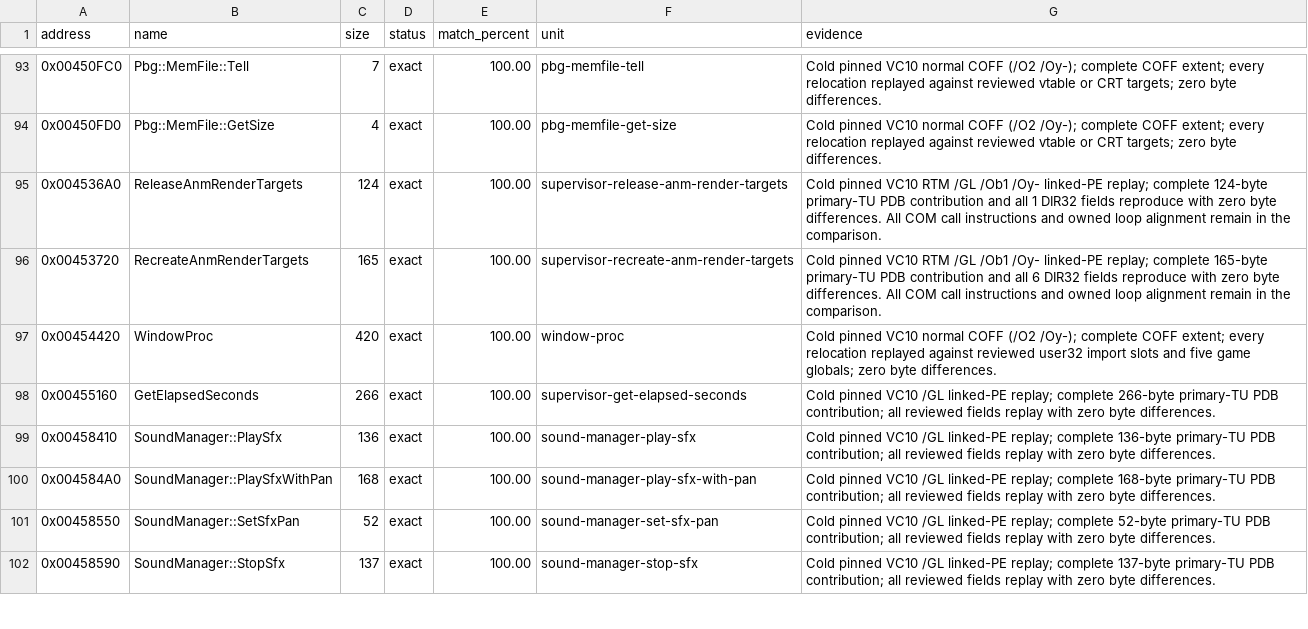
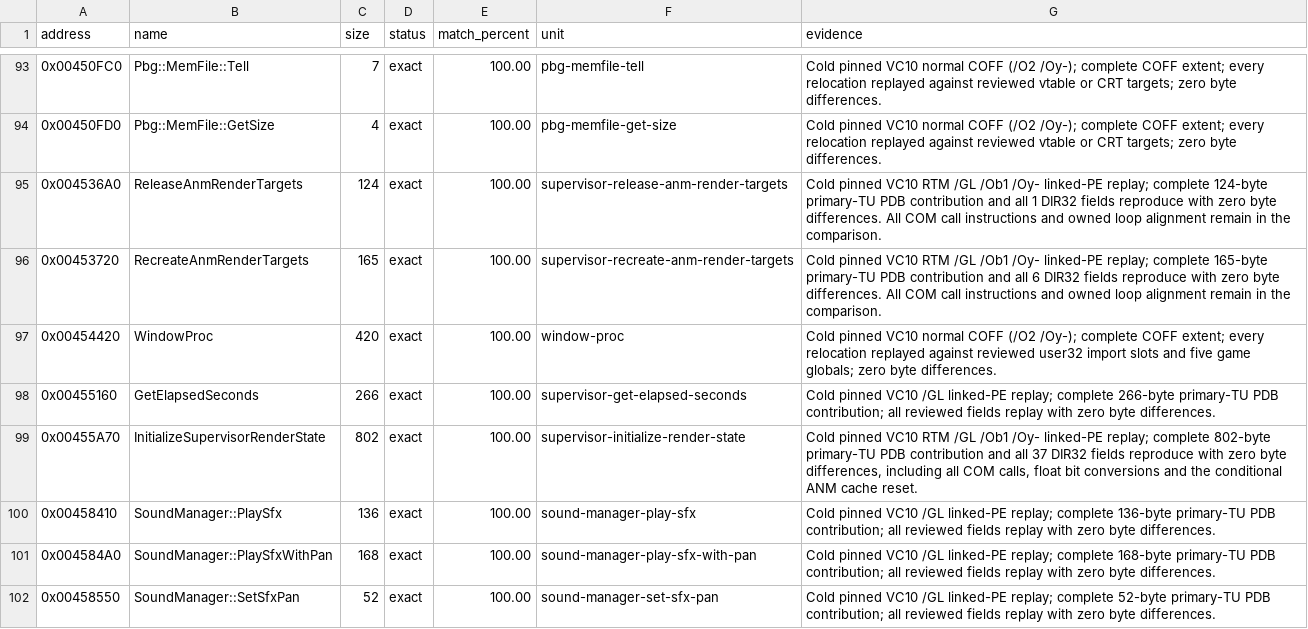
Before and after one commit to N0zoM1z0/th128, a CSV file: config/matches.csv, drawn as a sheet; only a part is shown, gaps mark what is left out; the shorter side is filled out with more unchanged rows; the diff names each change by its address in the sheet, - before the commit and + after, or states it on an @@ line.

Commit message:
gpt-6.1-sol: match D3D9 state initialization and connect Present recovery

```diff
--- a/config/matches.csv
+++ b/config/matches.csv
+row 99: 0x00455A70 | InitializeSupervisorRenderState | 802 | exact | 100.00 | supervisor-initialize-render-state | Cold pinned VC10 RTM /GL /Ob1 /Oy- linked-PE replay; complete 802-byte primary-TU PDB contribution and all 37 DIR32 fields reproduce with zero byte differences, including all COM calls, float bit conversions and the conditional ANM cache reset.
```
Also changed, not shown: config/function-boundaries.csv, config/implemented.csv, 11 other files.
